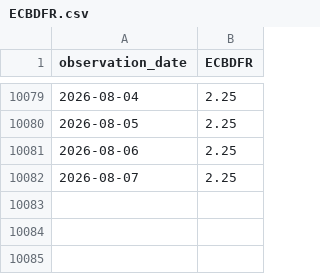
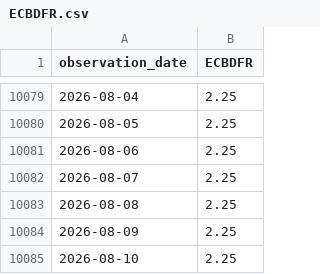
Before and after one commit to junxinhuang/fin-market-brief, a CSV file: data/macro/raw/ECBDFR.csv, drawn as a sheet; only a part is shown, gaps mark what is left out; the diff names each change by its address in the sheet, - before the commit and + after, or states it on an @@ line.

```diff
--- a/data/macro/raw/ECBDFR.csv
+++ b/data/macro/raw/ECBDFR.csv
+row 10083: 2026-08-08 | 2.25
+row 10084: 2026-08-09 | 2.25
+row 10085: 2026-08-10 | 2.25
```
Also changed, not shown: data/macro/latest-summary.csv, 22 other files.
